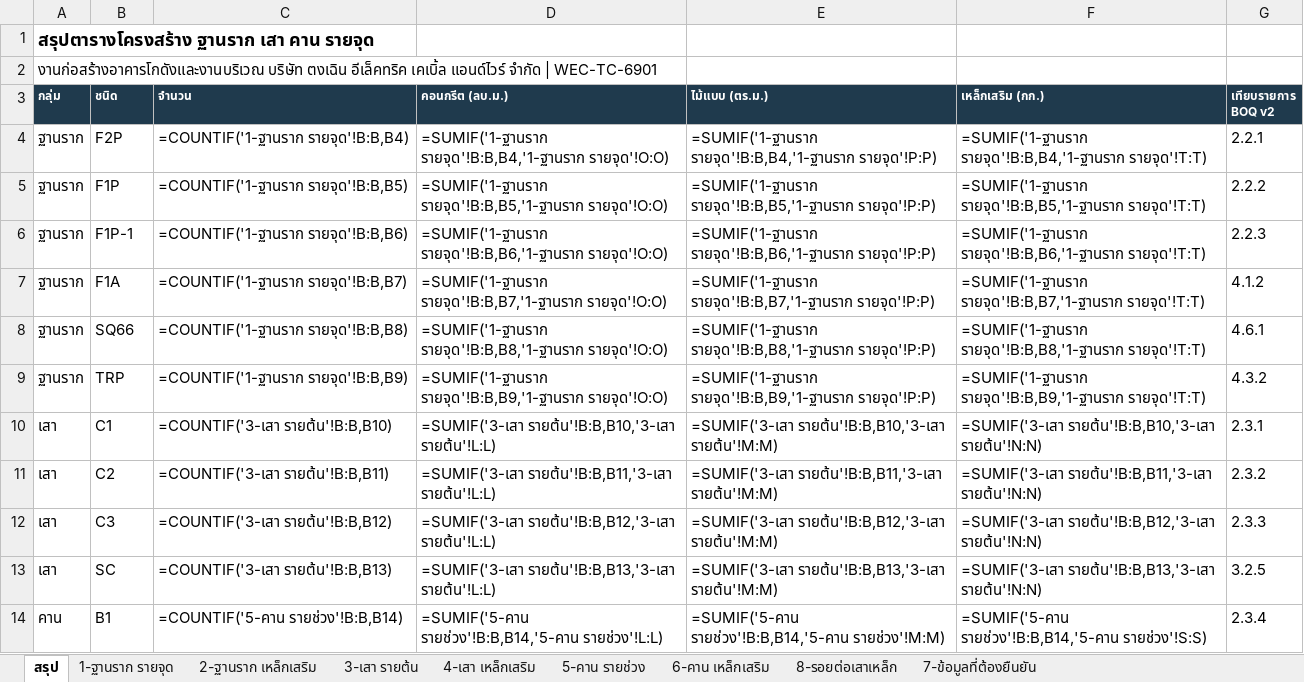
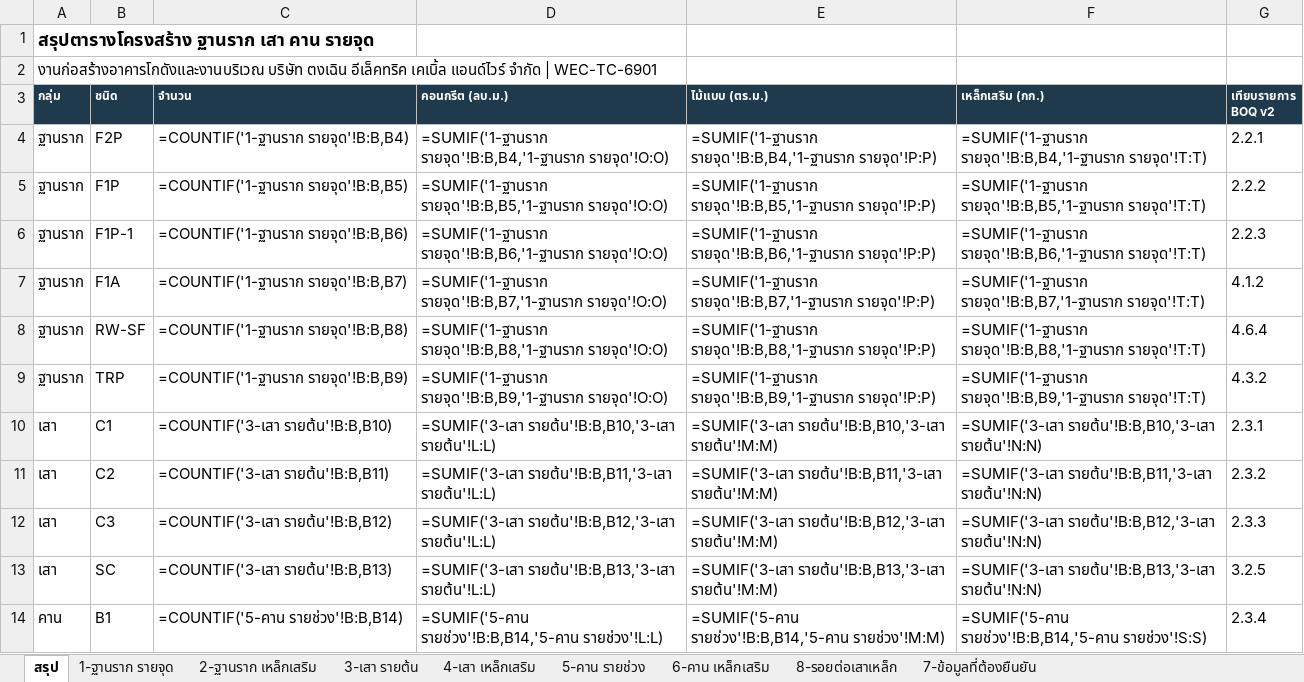
Before and after one commit to WIWATTRAI/LITTLEFARM, an Excel workbook: tongcheng-bim/out/02_ตารางโครงสร้าง_ฐานราก_เสา_คาน.xlsx, sheet สรุป, drawn as a sheet; only a part is shown; values as stored, in another font and other column widths than the file's, no borders; formulas without a stored value are shown as written; the diff names each change by its address in the sheet, - before the commit and + after, or states it on an @@ line.

```diff
--- a/tongcheng-bim/out/02_ตารางโครงสร้าง_ฐานราก_เสา_คาน.xlsx (sheet สรุป)
+++ b/tongcheng-bim/out/02_ตารางโครงสร้าง_ฐานราก_เสา_คาน.xlsx (sheet สรุป)
-B8 (ชนิด): SQ66
+B8 (ชนิด): RW-SF
-G8 (เทียบรายการ BOQ v2): 4.6.1
+G8 (เทียบรายการ BOQ v2): 4.6.4
```
Also changed, not shown: sheet 1-ฐานราก รายจุด, sheet 7-ข้อมูลที่ต้องยืนยัน, sheet 2-ฐานราก เหล็กเสริม, tongcheng-bim/out/01_BOQ_งานหลัก_v2.xlsx, tongcheng-bim/out/TC-WH_BIM_QTO.xlsx, 12 other files.
